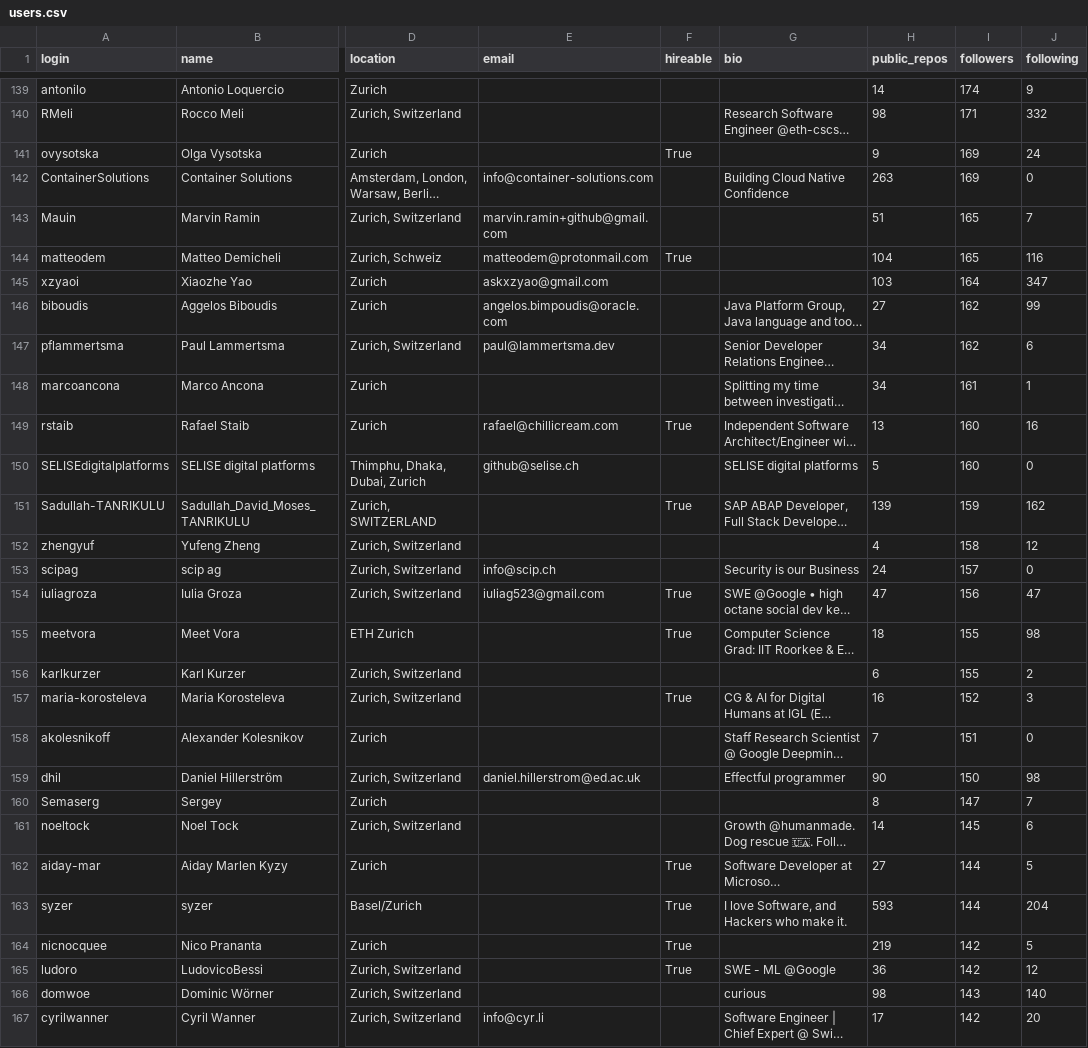
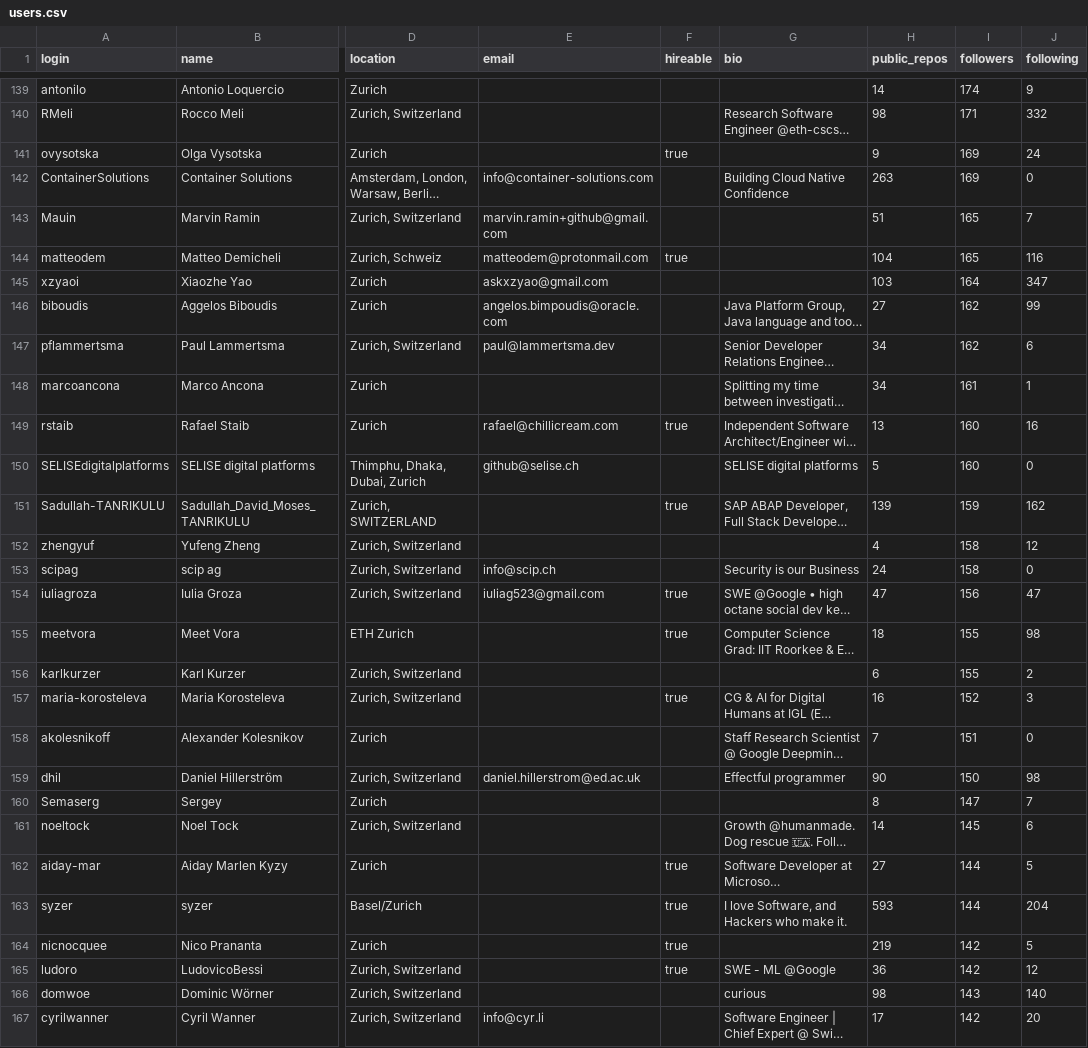
Before and after one commit to kunj-10/TDS-IITM-Project1, a CSV file: users.csv, drawn as a sheet; only a part is shown, gaps mark what is left out; long unchanged cells end in …; the diff covers the shown part only; the diff names each change by its address in the sheet, - before the commit and + after, or states it on an @@ line.

```diff
--- a/users.csv
+++ b/users.csv
-F141 (hireable): True
+F141 (hireable): true
-F144 (hireable): True
+F144 (hireable): true
-F149 (hireable): True
+F149 (hireable): true
-F151 (hireable): True
+F151 (hireable): true
-I153 (followers): 157
+I153 (followers): 158
-F154:F155 (hireable): True
+F154:F155 (hireable): true
-F157 (hireable): True
+F157 (hireable): true
-F162:F165 (hireable): True
+F162:F165 (hireable): true
```
Also changed, not shown: 105 edited cells elsewhere in this file, 2 other files.
